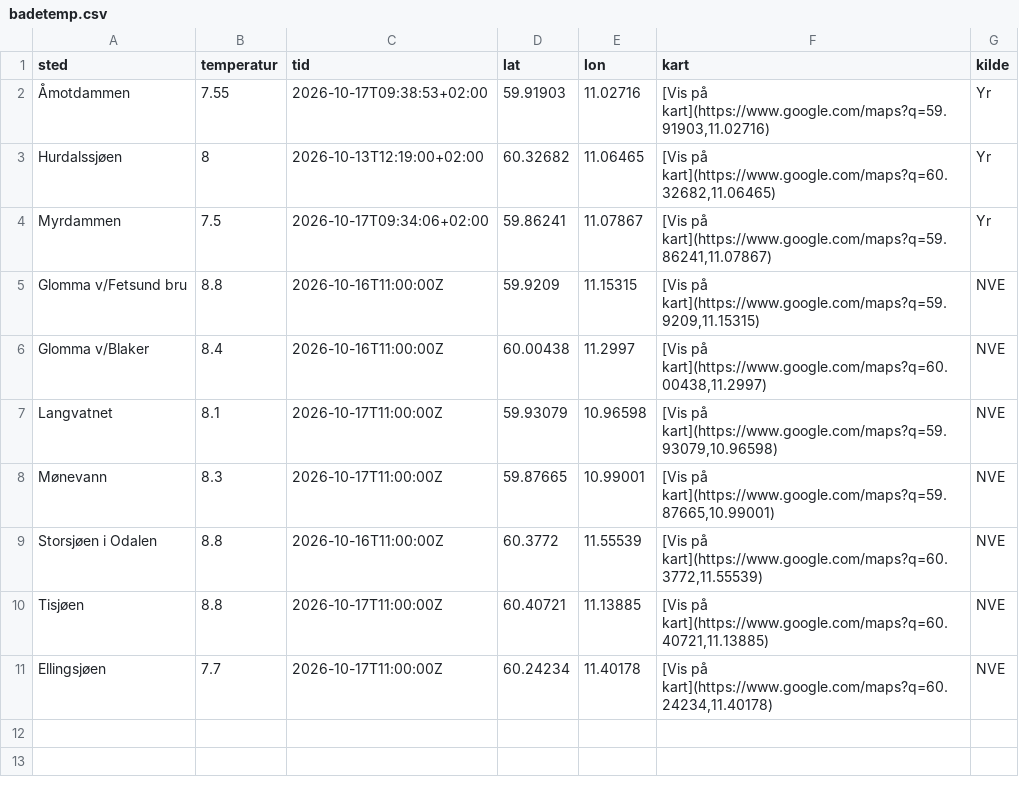
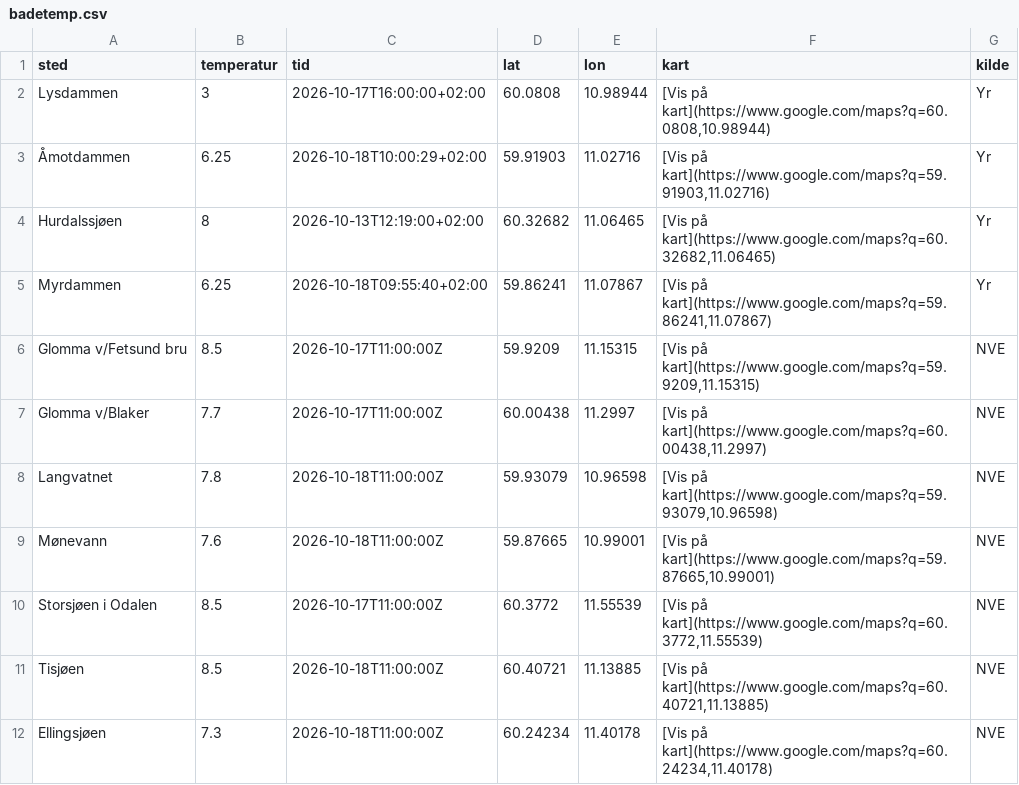
Before and after one commit to martinholterhuset/badevanntemp, a CSV file: badetemp.csv, drawn as a sheet.

```diff
--- a/badetemp.csv
+++ b/badetemp.csv
@@ -1,11 +1,12 @@
 sted,temperatur,tid,lat,lon,kart,kilde
-Åmotdammen,7.55,2026-10-17T09:38:53+02:00,59.91903,11.02716,"[Vis på kart](https://www.google.com/maps?q=59.91903,11.02716)",Yr
+Lysdammen,3,2026-10-17T16:00:00+02:00,60.0808,10.98944,"[Vis på kart](https://www.google.com/maps?q=60.0808,10.98944)",Yr
+Åmotdammen,6.25,2026-10-18T10:00:29+02:00,59.91903,11.02716,"[Vis på kart](https://www.google.com/maps?q=59.91903,11.02716)",Yr
 Hurdalssjøen,8,2026-10-13T12:19:00+02:00,60.32682,11.06465,"[Vis på kart](https://www.google.com/maps?q=60.32682,11.06465)",Yr
-Myrdammen,7.5,2026-10-17T09:34:06+02:00,59.86241,11.07867,"[Vis på kart](https://www.google.com/maps?q=59.86241,11.07867)",Yr
-Glomma v/Fetsund bru,8.8,2026-10-16T11:00:00Z,59.9209,11.15315,"[Vis på kart](https://www.google.com/maps?q=59.9209,11.15315)",NVE
-Glomma v/Blaker,8.4,2026-10-16T11:00:00Z,60.00438,11.2997,"[Vis på kart](https://www.google.com/maps?q=60.00438,11.2997)",NVE
-Langvatnet,8.1,2026-10-17T11:00:00Z,59.93079,10.96598,"[Vis på kart](https://www.google.com/maps?q=59.93079,10.96598)",NVE
-Mønevann,8.3,2026-10-17T11:00:00Z,59.87665,10.99001,"[Vis på kart](https://www.google.com/maps?q=59.87665,10.99001)",NVE
-Storsjøen i Odalen,8.8,2026-10-16T11:00:00Z,60.3772,11.55539,"[Vis på kart](https://www.google.com/maps?q=60.3772,11.55539)",NVE
-Tisjøen,8.8,2026-10-17T11:00:00Z,60.40721,11.13885,"[Vis på kart](https://www.google.com/maps?q=60.40721,11.13885)",NVE
-Ellingsjøen,7.7,2026-10-17T11:00:00Z,60.24234,11.40178,"[Vis på kart](https://www.google.com/maps?q=60.24234,11.40178)",NVE
+Myrdammen,6.25,2026-10-18T09:55:40+02:00,59.86241,11.07867,"[Vis på kart](https://www.google.com/maps?q=59.86241,11.07867)",Yr
+Glomma v/Fetsund bru,8.5,2026-10-17T11:00:00Z,59.9209,11.15315,"[Vis på kart](https://www.google.com/maps?q=59.9209,11.15315)",NVE
+Glomma v/Blaker,7.7,2026-10-17T11:00:00Z,60.00438,11.2997,"[Vis på kart](https://www.google.com/maps?q=60.00438,11.2997)",NVE
+Langvatnet,7.8,2026-10-18T11:00:00Z,59.93079,10.96598,"[Vis på kart](https://www.google.com/maps?q=59.93079,10.96598)",NVE
+Mønevann,7.6,2026-10-18T11:00:00Z,59.87665,10.99001,"[Vis på kart](https://www.google.com/maps?q=59.87665,10.99001)",NVE
+Storsjøen i Odalen,8.5,2026-10-17T11:00:00Z,60.3772,11.55539,"[Vis på kart](https://www.google.com/maps?q=60.3772,11.55539)",NVE
+Tisjøen,8.5,2026-10-18T11:00:00Z,60.40721,11.13885,"[Vis på kart](https://www.google.com/maps?q=60.40721,11.13885)",NVE
+Ellingsjøen,7.3,2026-10-18T11:00:00Z,60.24234,11.40178,"[Vis på kart](https://www.google.com/maps?q=60.24234,11.40178)",NVE
```
